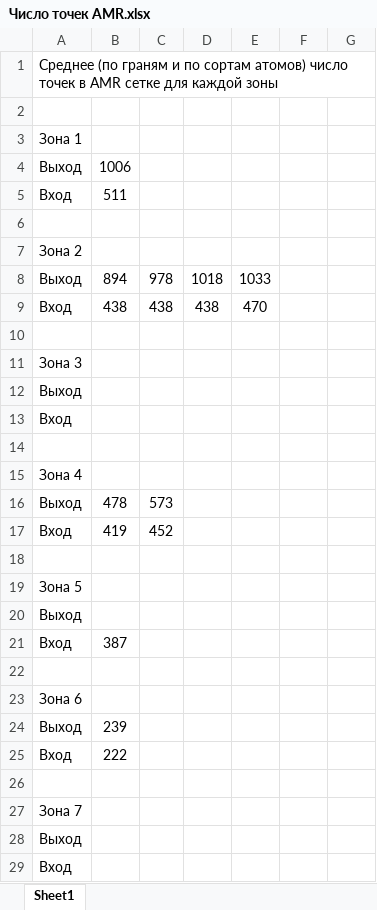
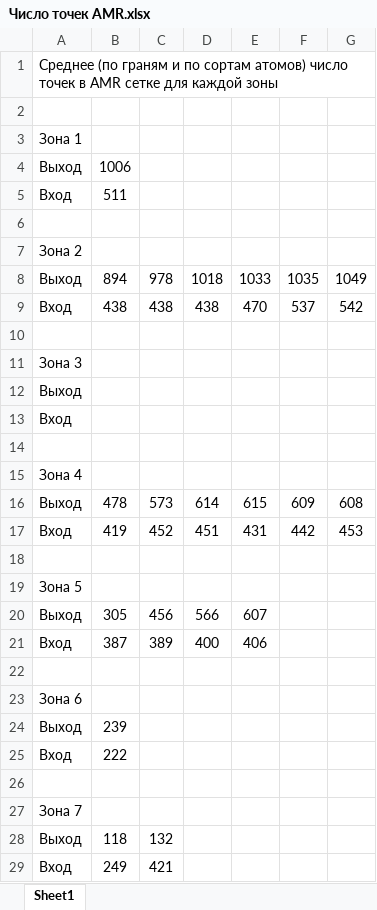
Before and after one commit to SergeyMSU/TITAN_C-, an Excel workbook: Число точек AMR.xlsx, sheet Sheet1, drawn as a sheet; values as stored, in another font and other column widths than the file's, no borders; removed rows and columns are numbered as before the commit, all else as after; the diff names each change by its address in the sheet, - before the commit and + after, or states it on an @@ line.

```diff
--- a/Число точек AMR.xlsx (sheet Sheet1)
+++ b/Число точек AMR.xlsx (sheet Sheet1)
-F8: (empty)
+F8: 1035
-G8: (empty)
+G8: 1049
-F9: (empty)
+F9: 537
-G9: (empty)
+G9: 542
-D16: (empty)
+D16: 614
-E16: (empty)
+E16: 615
-F16: (empty)
+F16: 609
-G16: (empty)
+G16: 608
-D17: (empty)
+D17: 451
-E17: (empty)
+E17: 431
-F17: (empty)
+F17: 442
-G17: (empty)
+G17: 453
-row 20: Выход
+row 20: Выход | 305 | 456 | 566 | 607
-C21: (empty)
+C21: 389
-D21: (empty)
+D21: 400
-E21: (empty)
+E21: 406
-B28: (empty)
+B28: 118
-C28: (empty)
+C28: 132
-B29: (empty)
+B29: 249
-C29: (empty)
+C29: 421
```
Also changed, not shown: 2 other files.
